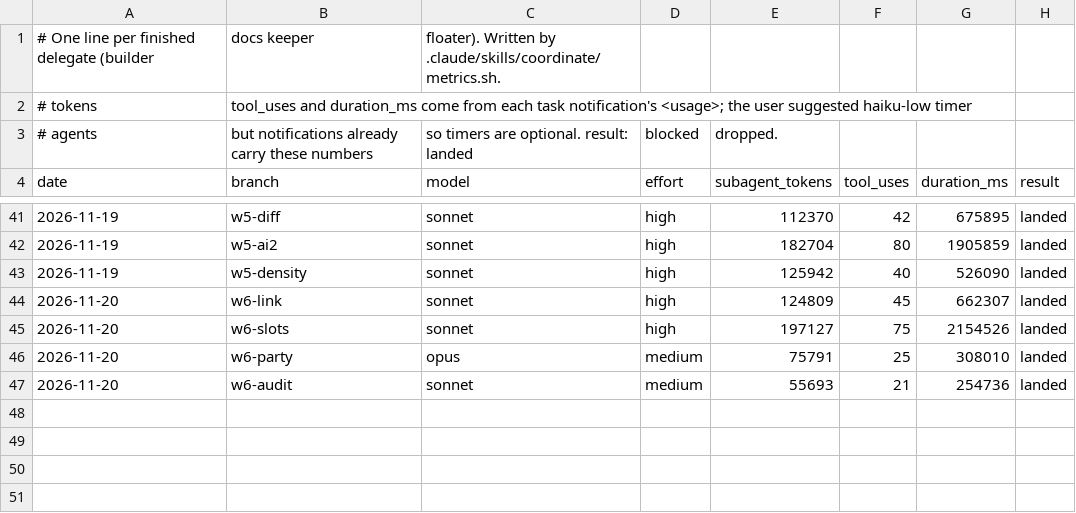
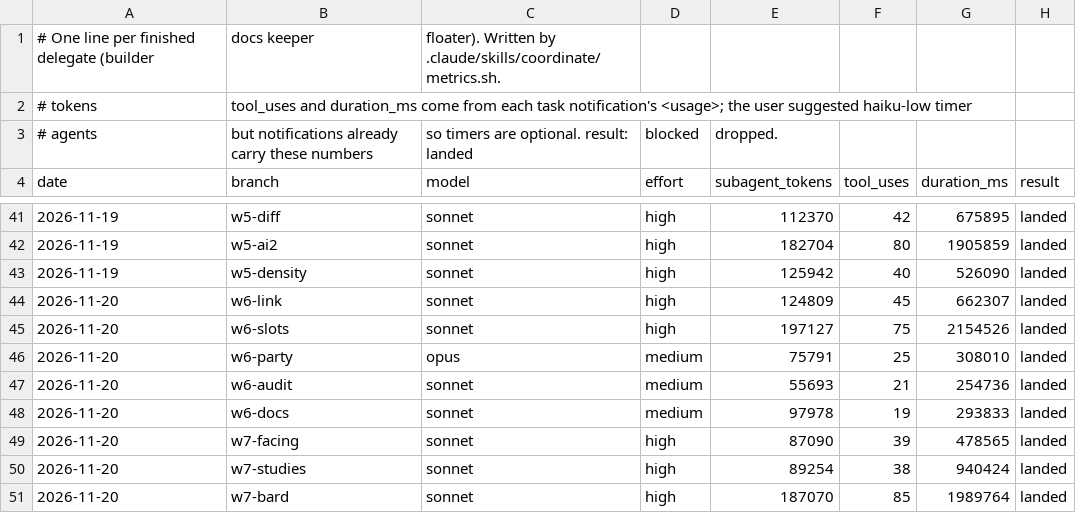
Before and after one commit to JacksonTrexler/Gambeson, a CSV file: docs/agents/metrics.csv, drawn as a sheet; only a part is shown, gaps mark what is left out; the diff names each change by its address in the sheet, - before the commit and + after, or states it on an @@ line.

```diff
--- a/docs/agents/metrics.csv
+++ b/docs/agents/metrics.csv
+row 48: 2026-11-20 | w6-docs | sonnet | medium | 97978 | 19 | 293833 | landed
+row 49: 2026-11-20 | w7-facing | sonnet | high | 87090 | 39 | 478565 | landed
+row 50: 2026-11-20 | w7-studies | sonnet | high | 89254 | 38 | 940424 | landed
+row 51: 2026-11-20 | w7-bard | sonnet | high | 187070 | 85 | 1989764 | landed
```
